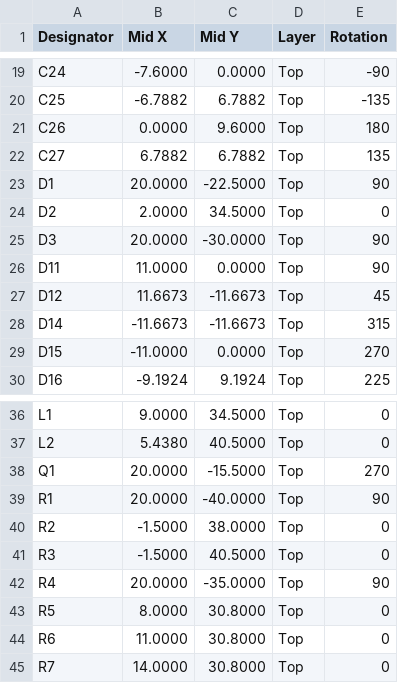
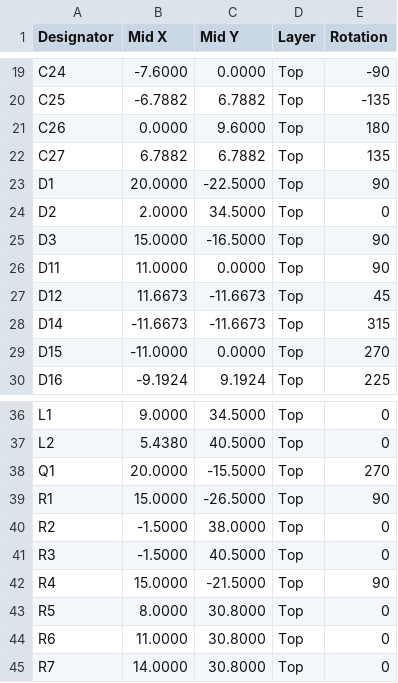
Before and after one commit to hubertciebiada/open-ambient-sensor, a CSV file: hardware/output/jlcpcb/oas-top-CPL.csv, drawn as a sheet; only a part is shown, gaps mark what is left out.

```diff
--- a/hardware/output/jlcpcb/oas-top-CPL.csv
+++ b/hardware/output/jlcpcb/oas-top-CPL.csv
@@ -24,3 +24,3 @@ D1,20.0000,-22.5000,Top,90
 D2,2.0000,34.5000,Top,0
-D3,20.0000,-30.0000,Top,90
+D3,15.0000,-16.5000,Top,90
 D11,11.0000,0.0000,Top,90
@@ -38,6 +38,6 @@ L2,5.4380,40.5000,Top,0
 Q1,20.0000,-15.5000,Top,270
-R1,20.0000,-40.0000,Top,90
+R1,15.0000,-26.5000,Top,90
 R2,-1.5000,38.0000,Top,0
 R3,-1.5000,40.5000,Top,0
-R4,20.0000,-35.0000,Top,90
+R4,15.0000,-21.5000,Top,90
 R5,8.0000,30.8000,Top,0
```
Also changed, not shown: 20 other files.
